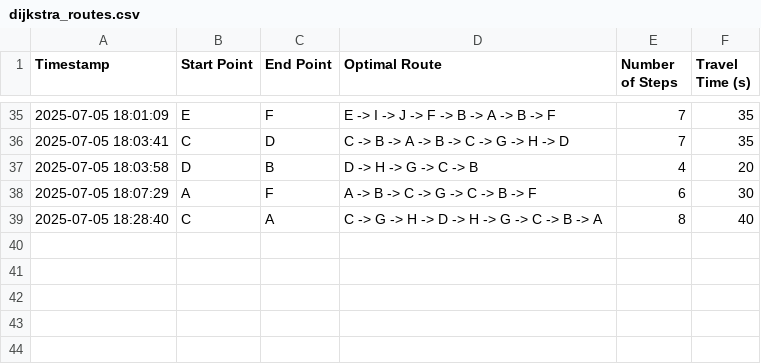
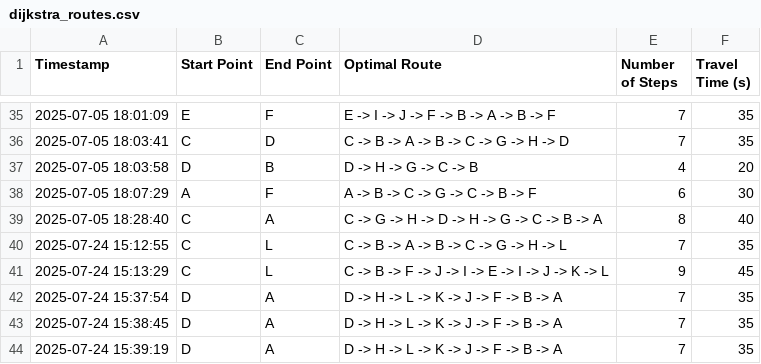
Before and after one commit to bmouale03/robot-AI, a CSV file: dijkstra_routes.csv, drawn as a sheet; only a part is shown, gaps mark what is left out; the diff names each change by its address in the sheet, - before the commit and + after, or states it on an @@ line.

```diff
--- a/dijkstra_routes.csv
+++ b/dijkstra_routes.csv
+row 40: 2025-07-24 15:12:55 | C | L | C -> B -> A -> B -> C -> G -> H -> L | 7 | 35
+row 41: 2025-07-24 15:13:29 | C | L | C -> B -> F -> J -> I -> E -> I -> J -> K -> L | 9 | 45
+row 42: 2025-07-24 15:37:54 | D | A | D -> H -> L -> K -> J -> F -> B -> A | 7 | 35
+row 43: 2025-07-24 15:38:45 | D | A | D -> H -> L -> K -> J -> F -> B -> A | 7 | 35
+row 44: 2025-07-24 15:39:19 | D | A | D -> H -> L -> K -> J -> F -> B -> A | 7 | 35
```
Also changed, not shown: comparison_routes.csv, optimal_routes.csv, 2 other files.
